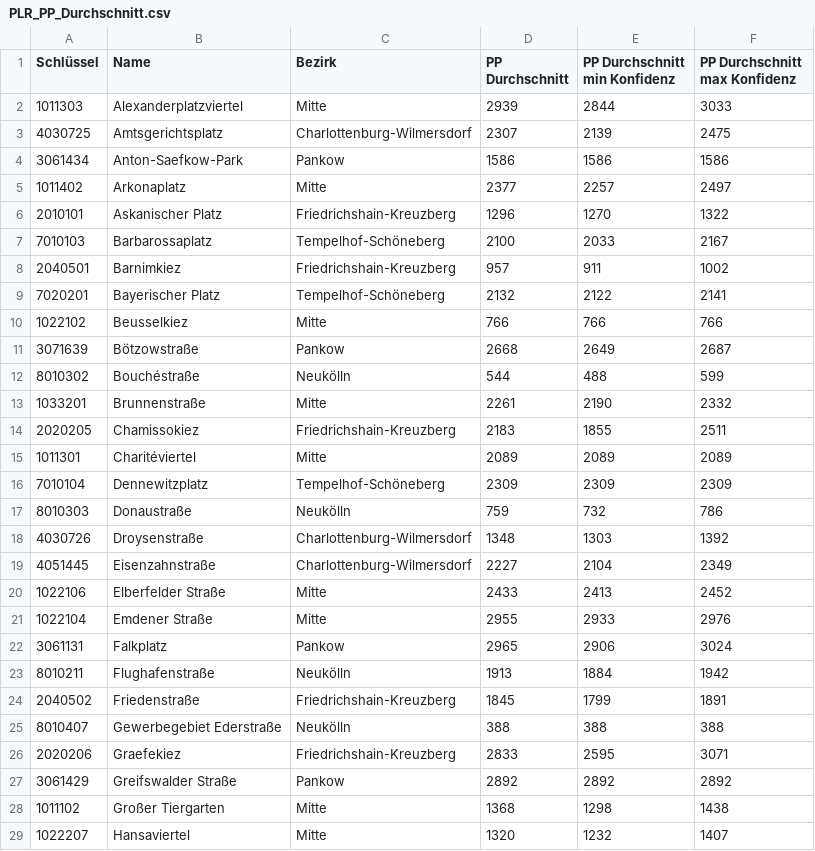
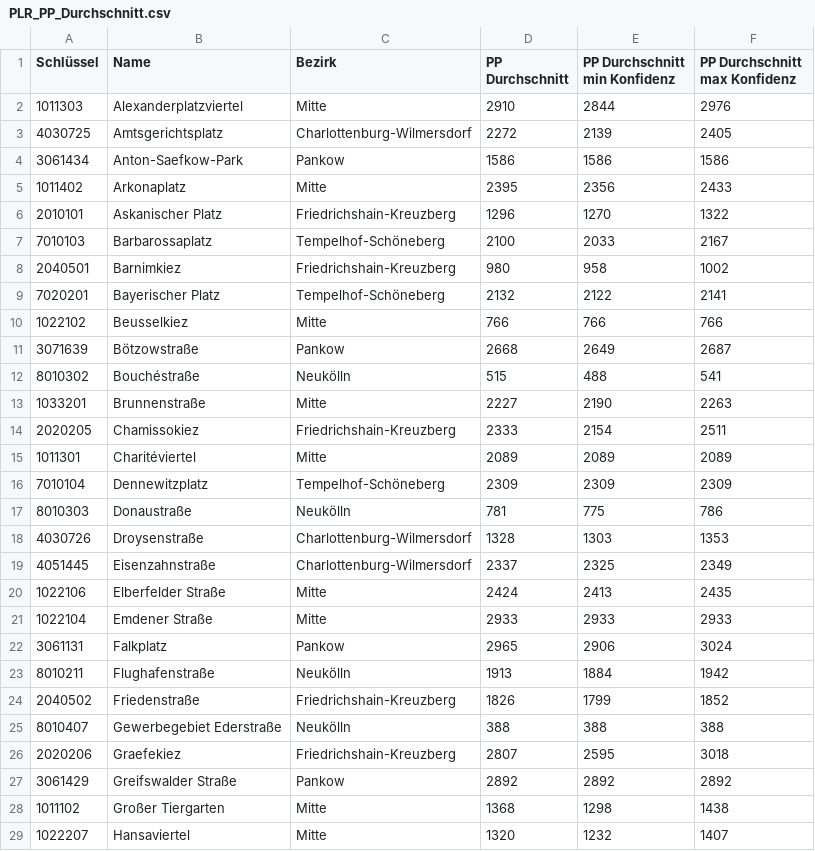
Before and after one commit to hanshack/parkplatztransform-data-analysis, a CSV file: data/out/PLR_PP_Durchschnitt.csv, drawn as a sheet; only a part is shown; the diff covers the shown part only.

```diff
--- a/data/out/PLR_PP_Durchschnitt.csv
+++ b/data/out/PLR_PP_Durchschnitt.csv
@@ -1,9 +1,9 @@
 Schlüssel,Name,Bezirk,PP Durchschnitt,PP Durchschnitt min Konfidenz,PP Durchschnitt max Konfidenz
-1011303,Alexanderplatzviertel,Mitte,2939,2844,3033
-4030725,Amtsgerichtsplatz,Charlottenburg-Wilmersdorf,2307,2139,2475
+1011303,Alexanderplatzviertel,Mitte,2910,2844,2976
+4030725,Amtsgerichtsplatz,Charlottenburg-Wilmersdorf,2272,2139,2405
 3061434,Anton-Saefkow-Park,Pankow,1586,1586,1586
-1011402,Arkonaplatz,Mitte,2377,2257,2497
+1011402,Arkonaplatz,Mitte,2395,2356,2433
 2010101,Askanischer Platz,Friedrichshain-Kreuzberg,1296,1270,1322
 7010103,Barbarossaplatz,Tempelhof-Schöneberg,2100,2033,2167
-2040501,Barnimkiez,Friedrichshain-Kreuzberg,957,911,1002
+2040501,Barnimkiez,Friedrichshain-Kreuzberg,980,958,1002
 7020201,Bayerischer Platz,Tempelhof-Schöneberg,2132,2122,2141
@@ -11,17 +11,17 @@ Schlüssel,Name,Bezirk,PP Durchschnitt,PP Durchschnitt min Konfidenz,PP Durchsch
 3071639,Bötzowstraße,Pankow,2668,2649,2687
-8010302,Bouchéstraße,Neukölln,544,488,599
-1033201,Brunnenstraße,Mitte,2261,2190,2332
-2020205,Chamissokiez,Friedrichshain-Kreuzberg,2183,1855,2511
+8010302,Bouchéstraße,Neukölln,515,488,541
+1033201,Brunnenstraße,Mitte,2227,2190,2263
+2020205,Chamissokiez,Friedrichshain-Kreuzberg,2333,2154,2511
 1011301,Charitéviertel,Mitte,2089,2089,2089
 7010104,Dennewitzplatz,Tempelhof-Schöneberg,2309,2309,2309
-8010303,Donaustraße,Neukölln,759,732,786
-4030726,Droysenstraße,Charlottenburg-Wilmersdorf,1348,1303,1392
-4051445,Eisenzahnstraße,Charlottenburg-Wilmersdorf,2227,2104,2349
-1022106,Elberfelder Straße,Mitte,2433,2413,2452
-1022104,Emdener Straße,Mitte,2955,2933,2976
+8010303,Donaustraße,Neukölln,781,775,786
+4030726,Droysenstraße,Charlottenburg-Wilmersdorf,1328,1303,1353
+4051445,Eisenzahnstraße,Charlottenburg-Wilmersdorf,2337,2325,2349
+1022106,Elberfelder Straße,Mitte,2424,2413,2435
+1022104,Emdener Straße,Mitte,2933,2933,2933
 3061131,Falkplatz,Pankow,2965,2906,3024
 8010211,Flughafenstraße,Neukölln,1913,1884,1942
-2040502,Friedenstraße,Friedrichshain-Kreuzberg,1845,1799,1891
+2040502,Friedenstraße,Friedrichshain-Kreuzberg,1826,1799,1852
 8010407,Gewerbegebiet Ederstraße,Neukölln,388,388,388
-2020206,Graefekiez,Friedrichshain-Kreuzberg,2833,2595,3071
+2020206,Graefekiez,Friedrichshain-Kreuzberg,2807,2595,3018
 3061429,Greifswalder Straße,Pankow,2892,2892,2892
```
Also changed, not shown: 90 edited cells elsewhere in this file, data/out/PLR_PP_Flaeche_Strassenverkehr.csv, data/out/PLR_Vergleich_PP_Gruenflaeche.csv, 9 other files.
